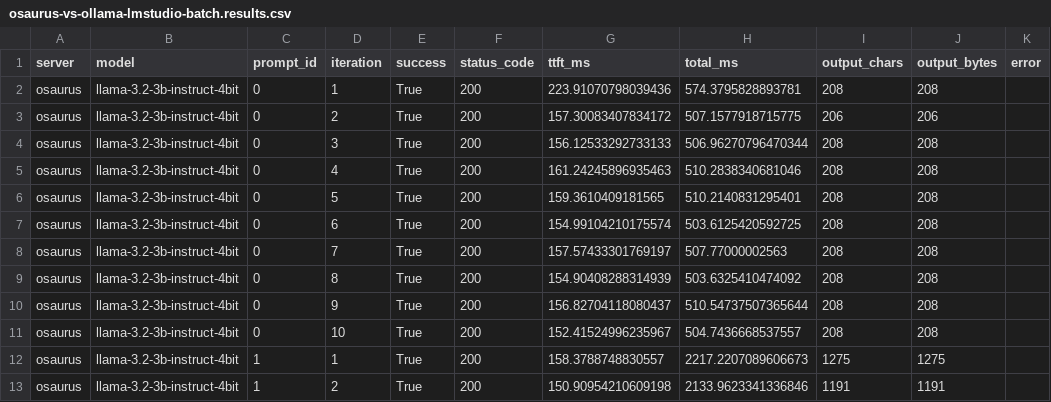
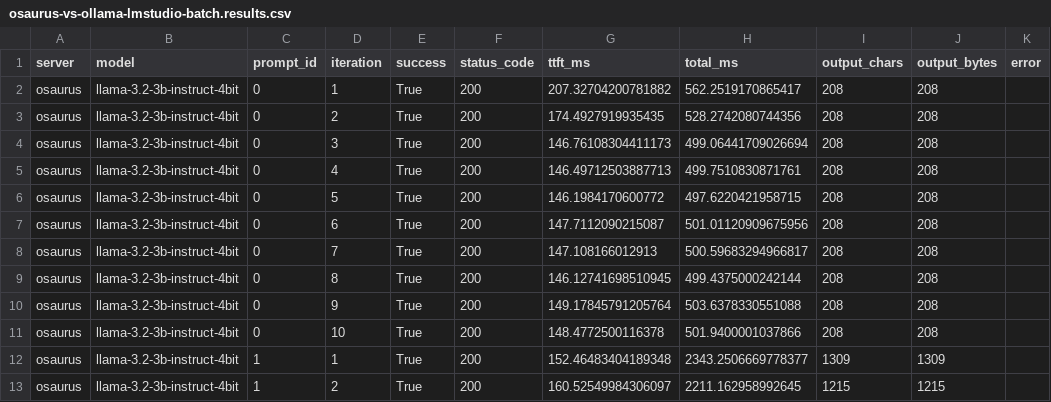
Before and after one commit to jonbation/dollop_app, a CSV file: results/osaurus-vs-ollama-lmstudio-batch.results.csv, drawn as a sheet; only a part is shown; the diff covers the shown part only.

Commit message:
new benchmark results

```diff
--- a/results/osaurus-vs-ollama-lmstudio-batch.results.csv
+++ b/results/osaurus-vs-ollama-lmstudio-batch.results.csv
@@ -1,13 +1,13 @@
 server,model,prompt_id,iteration,success,status_code,ttft_ms,total_ms,output_chars,output_bytes,error
-osaurus,llama-3.2-3b-instruct-4bit,0,1,True,200,223.91070798039436,574.3795828893781,208,208,
-osaurus,llama-3.2-3b-instruct-4bit,0,2,True,200,157.30083407834172,507.1577918715775,206,206,
-osaurus,llama-3.2-3b-instruct-4bit,0,3,True,200,156.12533292733133,506.96270796470344,208,208,
-osaurus,llama-3.2-3b-instruct-4bit,0,4,True,200,161.24245896935463,510.2838340681046,208,208,
-osaurus,llama-3.2-3b-instruct-4bit,0,5,True,200,159.3610409181565,510.2140831295401,208,208,
-osaurus,llama-3.2-3b-instruct-4bit,0,6,True,200,154.99104210175574,503.6125420592725,208,208,
-osaurus,llama-3.2-3b-instruct-4bit,0,7,True,200,157.57433301769197,507.77000002563,208,208,
-osaurus,llama-3.2-3b-instruct-4bit,0,8,True,200,154.90408288314939,503.6325410474092,208,208,
-osaurus,llama-3.2-3b-instruct-4bit,0,9,True,200,156.82704118080437,510.54737507365644,208,208,
-osaurus,llama-3.2-3b-instruct-4bit,0,10,True,200,152.41524996235967,504.7436668537557,208,208,
-osaurus,llama-3.2-3b-instruct-4bit,1,1,True,200,158.3788748830557,2217.2207089606673,1275,1275,
-osaurus,llama-3.2-3b-instruct-4bit,1,2,True,200,150.90954210609198,2133.9623341336846,1191,1191,
+osaurus,llama-3.2-3b-instruct-4bit,0,1,True,200,207.32704200781882,562.2519170865417,208,208,
+osaurus,llama-3.2-3b-instruct-4bit,0,2,True,200,174.4927919935435,528.2742080744356,208,208,
+osaurus,llama-3.2-3b-instruct-4bit,0,3,True,200,146.76108304411173,499.06441709026694,208,208,
+osaurus,llama-3.2-3b-instruct-4bit,0,4,True,200,146.49712503887713,499.7510830871761,208,208,
+osaurus,llama-3.2-3b-instruct-4bit,0,5,True,200,146.1984170600772,497.6220421958715,208,208,
+osaurus,llama-3.2-3b-instruct-4bit,0,6,True,200,147.7112090215087,501.01120909675956,208,208,
+osaurus,llama-3.2-3b-instruct-4bit,0,7,True,200,147.108166012913,500.59683294966817,208,208,
+osaurus,llama-3.2-3b-instruct-4bit,0,8,True,200,146.12741698510945,499.4375000242144,208,208,
+osaurus,llama-3.2-3b-instruct-4bit,0,9,True,200,149.17845791205764,503.6378330551088,208,208,
+osaurus,llama-3.2-3b-instruct-4bit,0,10,True,200,148.4772500116378,501.9400001037866,208,208,
+osaurus,llama-3.2-3b-instruct-4bit,1,1,True,200,152.46483404189348,2343.2506669778377,1309,1309,
+osaurus,llama-3.2-3b-instruct-4bit,1,2,True,200,160.52549984306097,2211.162958992645,1215,1215,
```
Also changed, not shown: 168 edited cells elsewhere in this file, 2 other files.
